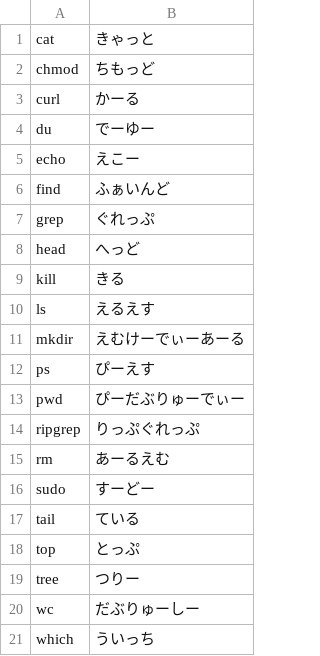
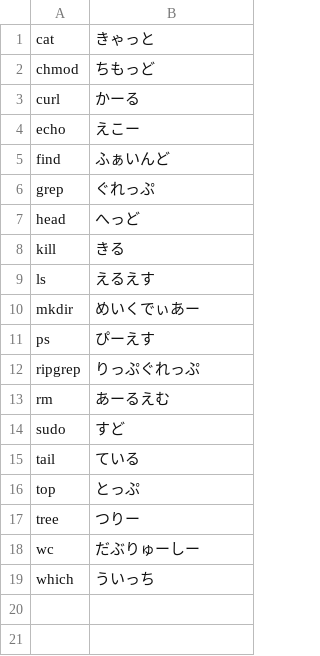
Before and after one commit to pokutuna/dictionary.vcf, a CSV file: dictionaries/vocab-commands.csv, drawn as a sheet.

```diff
--- a/dictionaries/vocab-commands.csv
+++ b/dictionaries/vocab-commands.csv
@@ -3,3 +3,2 @@ chmod,ちもっど
 curl,かーる
-du,でーゆー
 echo,えこー
@@ -10,8 +9,7 @@ kill,きる
 ls,えるえす
-mkdir,えむけーでぃーあーる
+mkdir,めいくでぃあー
 ps,ぴーえす
-pwd,ぴーだぶりゅーでぃー
 ripgrep,りっぷぐれっぷ
 rm,あーるえむ
-sudo,すーどー
+sudo,すど
 tail,ている
```
Also changed, not shown: dictionaries/lib-react.csv, dictionaries/vocab-ai.csv, 5 other files.
